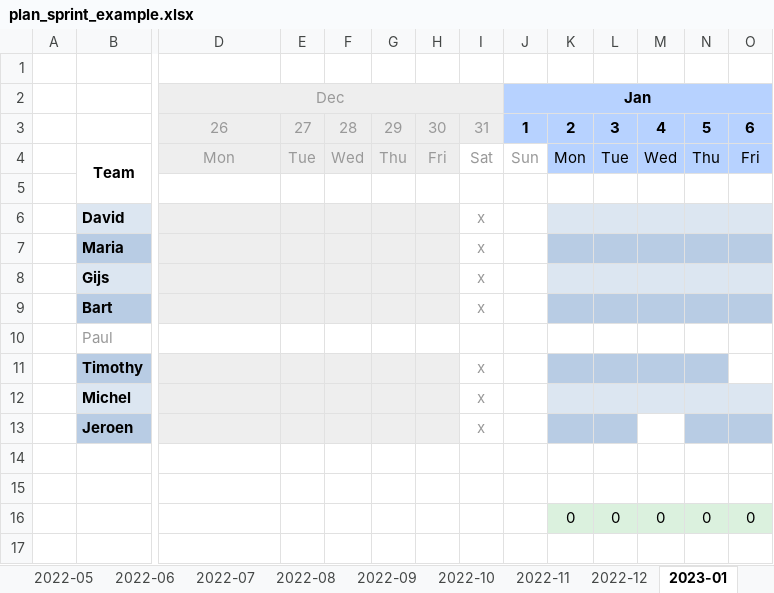
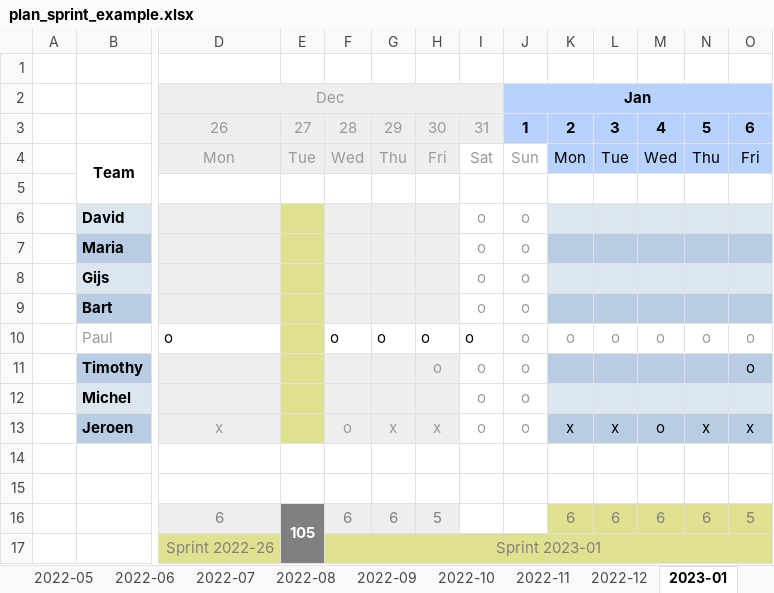
Before and after one commit to schalkje/ExcelPlannerGenerator, an Excel workbook: examples/plan_sprint_example.xlsx, sheet 2023-01, drawn as a sheet; only a part is shown, gaps mark what is left out; values as stored, in another font and other column widths than the file's, no borders; charts and pictures and conditional formats not drawn; removed rows and columns are numbered as before the commit, all else as after; rows hold the shown columns only; the diff names each change by its address in the sheet, - before the commit and + after, or states it on an @@ line.

```diff
--- a/examples/plan_sprint_example.xlsx (sheet 2023-01)
+++ b/examples/plan_sprint_example.xlsx (sheet 2023-01)
-row 6:  | David |  |  |  |  |  | x
-row 7:  | Maria |  |  |  |  |  | x
-row 8:  | Gijs |  |  |  |  |  | x
-row 9:  | Bart |  |  |  |  |  | x
-row 10:  | Paul
-row 11:  | Timothy |  |  |  |  |  | x
-row 12:  | Michel |  |  |  |  |  | x
-row 13:  | Jeroen |  |  |  |  |  | x
+row 6:  | David |  |  |  |  |  | o | o
+row 7:  | Maria |  |  |  |  |  | o | o
+row 8:  | Gijs |  |  |  |  |  | o | o
+row 9:  | Bart |  |  |  |  |  | o | o
+row 10:  | Paul | o |  | o | o | o | o | o | o | o | o | o | o
+row 11:  | Timothy |  |  |  |  | o | o | o |  |  |  |  | o
+row 12:  | Michel |  |  |  |  |  | o | o
+row 13:  | Jeroen | x |  | o | x | x | o | o | x | x | o | x | x
-row 16:  |  |  |  |  |  |  |  |  | 0 | 0 | 0 | 0 | 0
+row 16:  |  | 6 | 105 | 6 | 6 | 5 |  |  | 6 | 6 | 6 | 6 | 5
+row 17:  |  | Sprint 2022-26 |  | Sprint 2023-01
```
Also changed, not shown: sheet 2022-05, sheet 2022-10, sheet 2022-02, sheet 2022-08, sheet 2022-11, sheet 2022-09, 6 more sheets, other sheet tabs, charts or pictures, 1 other file.
